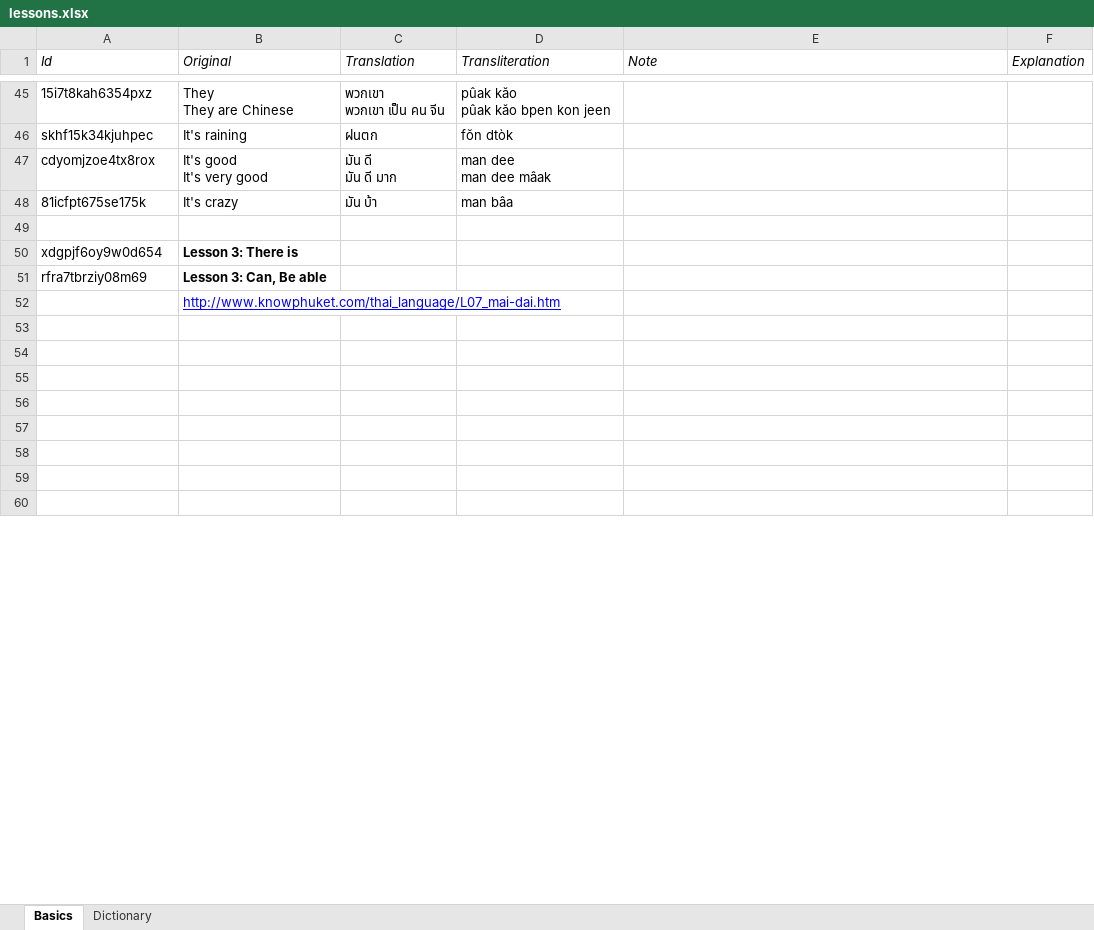
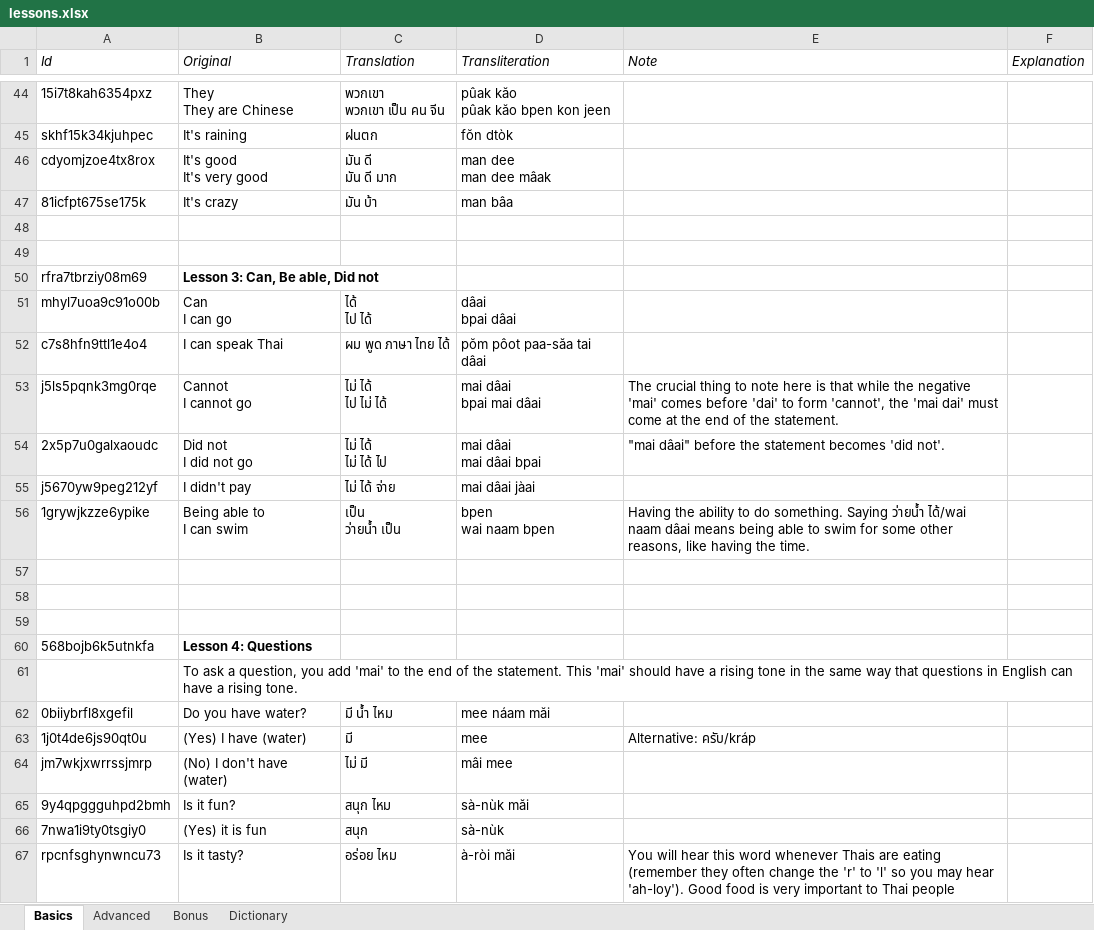
Before and after one commit to cwagner22/SleepoLingo, an Excel workbook: App/lessons.xlsx, sheet Basics, drawn as a sheet; only a part is shown, gaps mark what is left out; the shorter side is filled out with more unchanged rows; values as stored, in another font and other column widths than the file's, no borders; charts and pictures not drawn; addresses are those after the commit; ↵ is a line break in a cell; the diff covers the shown part only; the diff names each change by its address in the sheet, - before the commit and + after, or states it on an @@ line.

Commit message:
Add more lessons

```diff
--- a/App/lessons.xlsx (sheet Basics)
+++ b/App/lessons.xlsx (sheet Basics)
+sheet tab: Advanced
+sheet tab: Bonus
-row 49: xdgpjf6oy9w0d654 | Lesson 3: There is
+row 49: (empty)
-B50 (Original): Lesson 3: Can, Be able
+B50 (Original): Lesson 3: Can, Be able, Did not
+row 51: mhyl7uoa9c91o00b | Can ↵ I can go | ได้ ↵ ไป ได้ | dâai ↵ bpai dâai
+row 52: c7s8hfn9ttl1e4o4 | I can speak Thai | ผม พูด ภาษา ไทย ได้ | pŏm pôot paa-săa tai dâai
+row 53: j5ls5pqnk3mg0rqe | Cannot ↵ I cannot go | ไม่ ได้ ↵ ไป ไม่ ได้ | mai dâai ↵ bpai mai dâai | The crucial thing to note here is that while the negative 'mai' comes before 'dai' to form 'cannot', the 'mai dai' must come at the end of the statement.
+row 54: 2x5p7u0galxaoudc | Did not ↵ I did not go | ไม่ ได้ ↵ ไม่ ได้ ไป | mai dâai ↵ mai dâai bpai | "mai dâai" before the statement becomes 'did not'.
+row 55: j5670yw9peg212yf | I didn't pay | ไม่ ได้ จ่าย | mai dâai jàai
+row 56: 1grywjkzze6ypike | Being able to ↵ I can swim | เป็น ↵ ว่ายน้ำ เป็น | bpen ↵ wai naam bpen | Having the ability to do something. Saying ว่ายน้ำ ได้/wai naam dâai means being able to swim for some other reasons, like having the time.
+row 57: (empty)
+row 58: (empty)
+row 59: (empty)
+row 60: 568bojb6k5utnkfa | Lesson 4: Questions
-B61 (Original): http://www.knowphuket.com/thai_language/L07_mai-dai.htm
+B61 (Original): To ask a question, you add 'mai' to the end of the statement. This 'mai' should have a rising tone in the same way that questions in English can have a rising tone.
@@ B61 underline: on → off, text colour: #0000FF → black @@
+row 62: 0biiybrfl8xgefil | Do you have water? | มี น้ำ ไหม | mee náam măi
+row 63: 1j0t4de6js90qt0u | (Yes) I have (water) | มี | mee | Alternative: ครับ/kráp
+row 64: jm7wkjxwrrssjmrp | (No) I don't have (water) | ไม่ มี | mâi mee
+row 65: 9y4qpggguhpd2bmh | Is it fun? | สนุก ไหม | sà-nùk măi
+row 66: 7nwa1i9ty0tsgiy0 | (Yes) it is fun | สนุก | sà-nùk
+row 67: rpcnfsghynwncu73 | Is it tasty? | อร่อย ไหม | à-ròi măi | You will hear this word whenever Thais are eating (remember they often change the 'r' to 'l' so you may hear 'ah-loy'). Good food is very important to Thai people
```
Also changed, not shown: 49 added rows, 3 removed rows and 14 edited cells elsewhere in this sheet, sheet Dictionary, charts or pictures, 14 other files.
